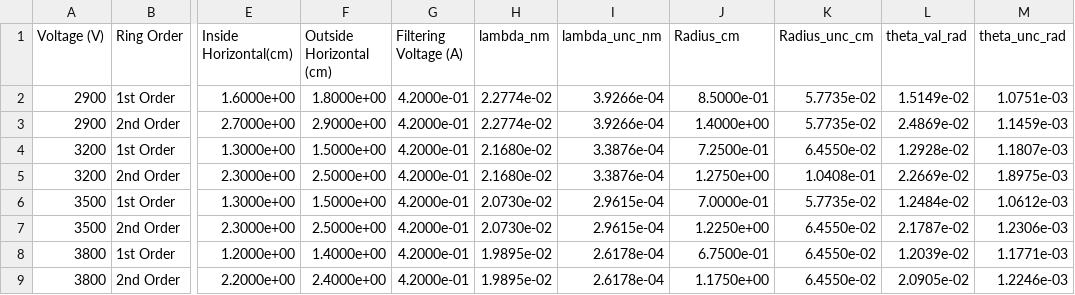
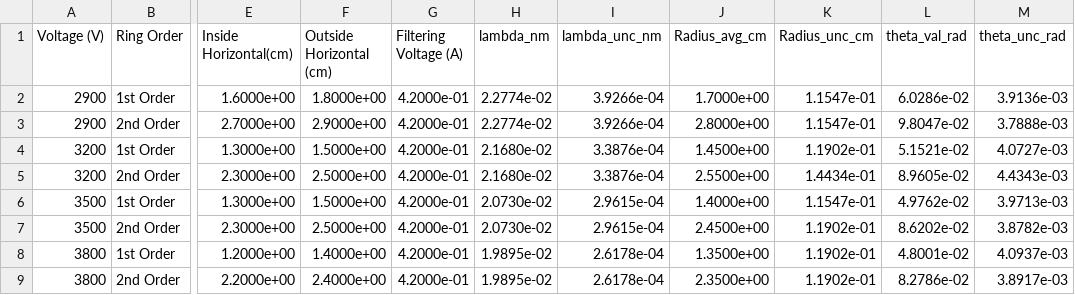
Before and after one commit to capta1Nemo/443exps, a CSV file: diffraction/processed_data.csv, drawn as a sheet; only a part is shown, gaps mark what is left out; the diff covers the shown part only; the diff names each change by its address in the sheet, - before the commit and + after, or states it on an @@ line.

Commit message:
diffraction done

```diff
--- a/diffraction/processed_data.csv
+++ b/diffraction/processed_data.csv
-J1: Radius_cm
+J1: Radius_avg_cm
-J2 (Radius_avg_cm): 8.5000e-01
+J2 (Radius_avg_cm): 1.7000e+00
-K2:K3 (Radius_unc_cm): 5.7735e-02
+K2:K3 (Radius_unc_cm): 1.1547e-01
-L2 (theta_val_rad): 1.5149e-02
+L2 (theta_val_rad): 6.0286e-02
-M2 (theta_unc_rad): 1.0751e-03
+M2 (theta_unc_rad): 3.9136e-03
-J3 (Radius_avg_cm): 1.4000e+00
+J3 (Radius_avg_cm): 2.8000e+00
-L3 (theta_val_rad): 2.4869e-02
+L3 (theta_val_rad): 9.8047e-02
-M3 (theta_unc_rad): 1.1459e-03
+M3 (theta_unc_rad): 3.7888e-03
-J4 (Radius_avg_cm): 7.2500e-01
+J4 (Radius_avg_cm): 1.4500e+00
-K4 (Radius_unc_cm): 6.4550e-02
+K4 (Radius_unc_cm): 1.1902e-01
-L4 (theta_val_rad): 1.2928e-02
+L4 (theta_val_rad): 5.1521e-02
-M4 (theta_unc_rad): 1.1807e-03
+M4 (theta_unc_rad): 4.0727e-03
-J5 (Radius_avg_cm): 1.2750e+00
+J5 (Radius_avg_cm): 2.5500e+00
-K5 (Radius_unc_cm): 1.0408e-01
+K5 (Radius_unc_cm): 1.4434e-01
-L5 (theta_val_rad): 2.2669e-02
+L5 (theta_val_rad): 8.9605e-02
-M5 (theta_unc_rad): 1.8975e-03
+M5 (theta_unc_rad): 4.4343e-03
-J6 (Radius_avg_cm): 7.0000e-01
+J6 (Radius_avg_cm): 1.4000e+00
-K6 (Radius_unc_cm): 5.7735e-02
+K6 (Radius_unc_cm): 1.1547e-01
-L6 (theta_val_rad): 1.2484e-02
+L6 (theta_val_rad): 4.9762e-02
-M6 (theta_unc_rad): 1.0612e-03
+M6 (theta_unc_rad): 3.9713e-03
-J7 (Radius_avg_cm): 1.2250e+00
+J7 (Radius_avg_cm): 2.4500e+00
-K7:K9 (Radius_unc_cm): 6.4550e-02
+K7:K9 (Radius_unc_cm): 1.1902e-01
-L7 (theta_val_rad): 2.1787e-02
+L7 (theta_val_rad): 8.6202e-02
-M7 (theta_unc_rad): 1.2306e-03
+M7 (theta_unc_rad): 3.8782e-03
-J8 (Radius_avg_cm): 6.7500e-01
+J8 (Radius_avg_cm): 1.3500e+00
-L8 (theta_val_rad): 1.2039e-02
+L8 (theta_val_rad): 4.8001e-02
-M8 (theta_unc_rad): 1.1771e-03
+M8 (theta_unc_rad): 4.0937e-03
-J9 (Radius_avg_cm): 1.1750e+00
+J9 (Radius_avg_cm): 2.3500e+00
-L9 (theta_val_rad): 2.0905e-02
+L9 (theta_val_rad): 8.2786e-02
-M9 (theta_unc_rad): 1.2246e-03
+M9 (theta_unc_rad): 3.8917e-03
```
Also changed, not shown: 48 edited cells elsewhere in this file, diffraction/processed_data1.csv, diffraction/processed_data2.csv, 10 other files.
